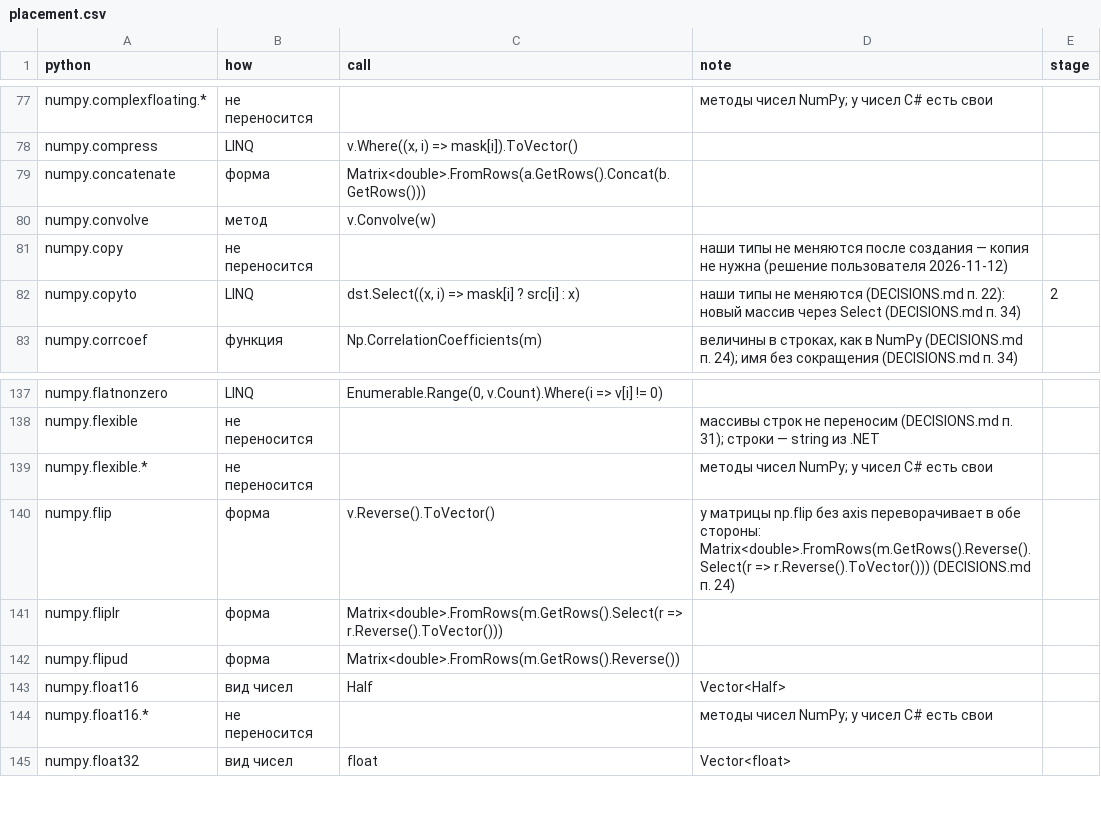
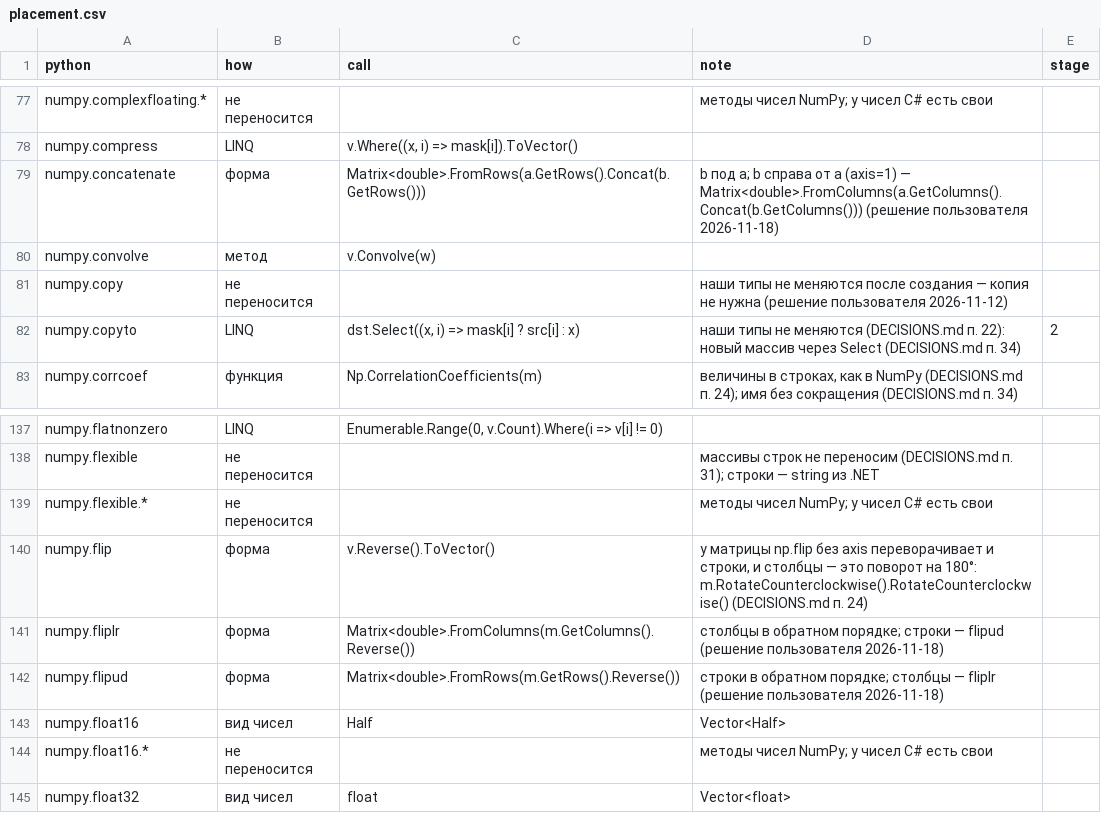
Before and after one commit to artemus-tech/dot_saxs, a CSV file: tools/names/placement.csv, drawn as a sheet; only a part is shown, gaps mark what is left out.

```diff
--- a/tools/names/placement.csv
+++ b/tools/names/placement.csv
@@ -78,3 +78,3 @@ numpy.complexfloating.*,не переносится,,методы чисел Num
 numpy.compress,LINQ,"v.Where((x, i) => mask[i]).ToVector()",,
-numpy.concatenate,форма,Matrix<double>.FromRows(a.GetRows().Concat(b.GetRows())),,
+numpy.concatenate,форма,Matrix<double>.FromRows(a.GetRows().Concat(b.GetRows())),"b под a; b справа от a (axis=1) — Matrix<double>.FromColumns(a.GetColumns().Concat(b.GetColumns())) (решение пользователя 2026-11-18)",
 numpy.convolve,метод,v.Convolve(w),,
@@ -139,5 +139,5 @@ numpy.flexible,не переносится,,массивы строк не пе
 numpy.flexible.*,не переносится,,методы чисел NumPy; у чисел C# есть свои,
-numpy.flip,форма,v.Reverse().ToVector(),у матрицы np.flip без axis переворачивает в обе стороны: Matrix<double>.FromRows(m.GetRows().Reverse().Select(r => r.Reverse().ToVector())) (DECISIONS.md п. 24),
-numpy.fliplr,форма,Matrix<double>.FromRows(m.GetRows().Select(r => r.Reverse().ToVector())),,
-numpy.flipud,форма,Matrix<double>.FromRows(m.GetRows().Reverse()),,
+numpy.flip,форма,v.Reverse().ToVector(),"у матрицы np.flip без axis переворачивает и строки, и столбцы — это поворот на 180°: m.RotateCounterclockwise().RotateCounterclockwise() (DECISIONS.md п. 24)",
+numpy.fliplr,форма,Matrix<double>.FromColumns(m.GetColumns().Reverse()),"столбцы в обратном порядке; строки — flipud (решение пользователя 2026-11-18)",
+numpy.flipud,форма,Matrix<double>.FromRows(m.GetRows().Reverse()),"строки в обратном порядке; столбцы — fliplr (решение пользователя 2026-11-18)",
 numpy.float16,вид чисел,Half,Vector<Half>,
```
Also changed, not shown: 2 other files.
